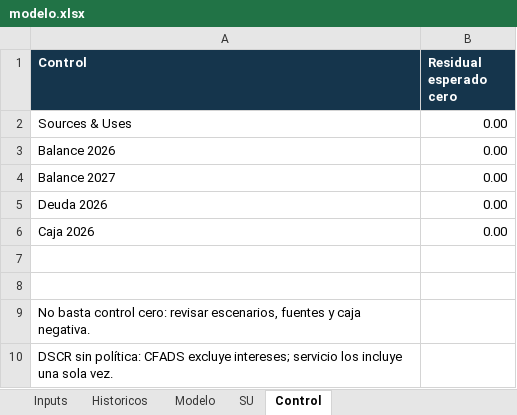
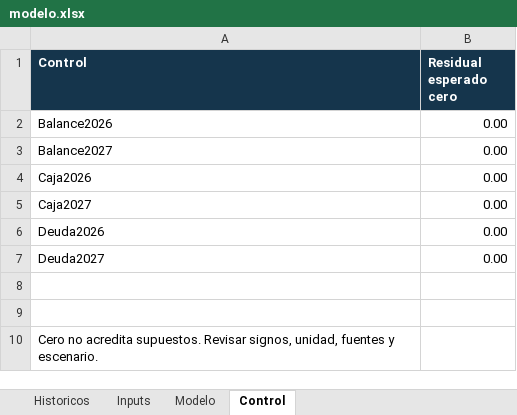
Before and after one commit to theengineai/Copilot-Academy, an Excel workbook: content/resources/modelo.xlsx, sheet Control, drawn as a sheet; values as stored, in another font and other column widths than the file's, no borders; removed rows and columns are numbered as before the commit, all else as after; the diff names each change by its address in the sheet, - before the commit and + after, or states it on an @@ line.

```diff
--- a/content/resources/modelo.xlsx (sheet Control)
+++ b/content/resources/modelo.xlsx (sheet Control)
-sheet tab: SU
@@ sheet tab order changed: Historicos | Inputs | Modelo | Control @@
-row 2: Sources & Uses | 0.00
-A2 (Control): Balance 2026
+A2 (Control): Balance2026
-A3 (Control): Balance 2027
+A3 (Control): Balance2027
+row 4: Caja2026 | 0.00
+row 5: Caja2027 | 0.00
-A6 (Control): Deuda 2026
+A6 (Control): Deuda2026
-A7 (Control): Caja 2026
+A7 (Control): Deuda2027
-A10 (Control): No basta control cero: revisar escenarios, fuentes y caja negativa.
+A10 (Control): Cero no acredita supuestos. Revisar signos, unidad, fuentes y escenario.
-row 10: DSCR sin política: CFADS excluye intereses; servicio los incluye una sola vez.
```
Also changed, not shown: sheet Modelo, sheet Inputs, sheet Historicos, formulas that keep their value, 37 other files.
